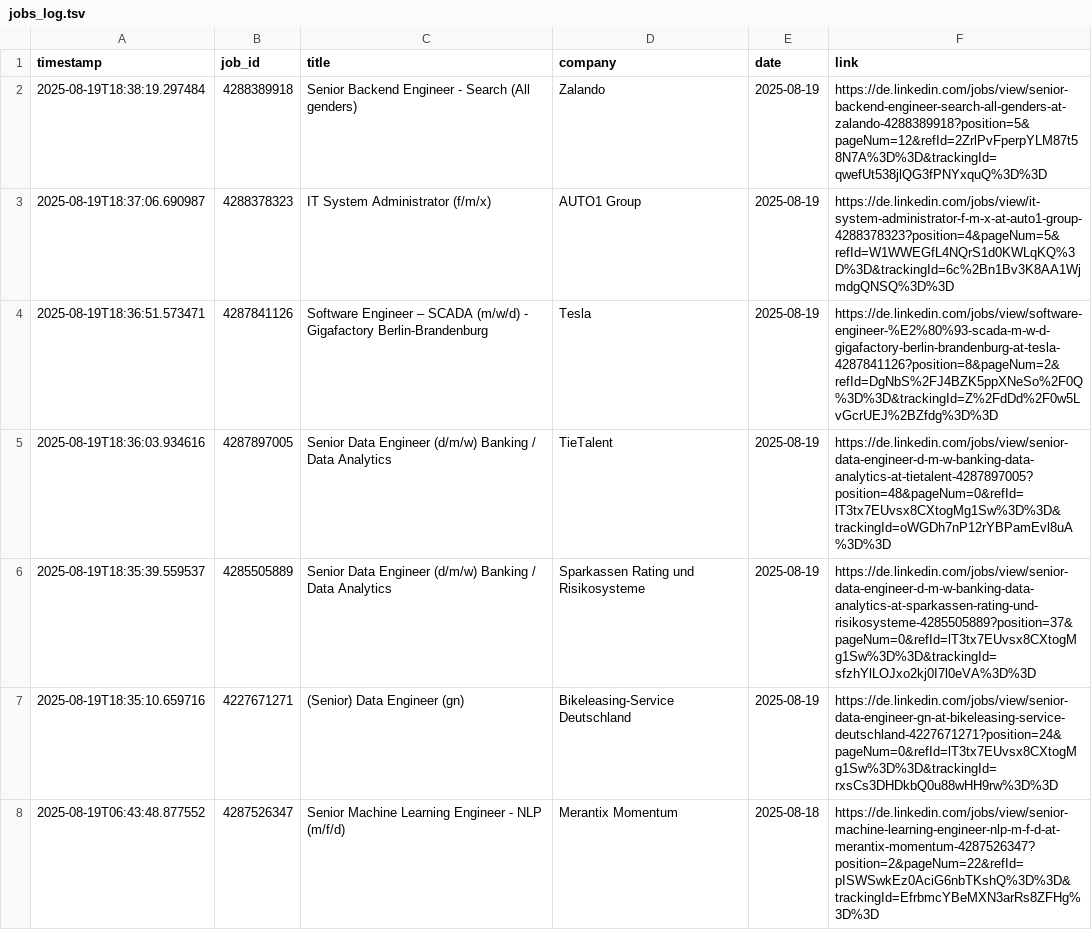
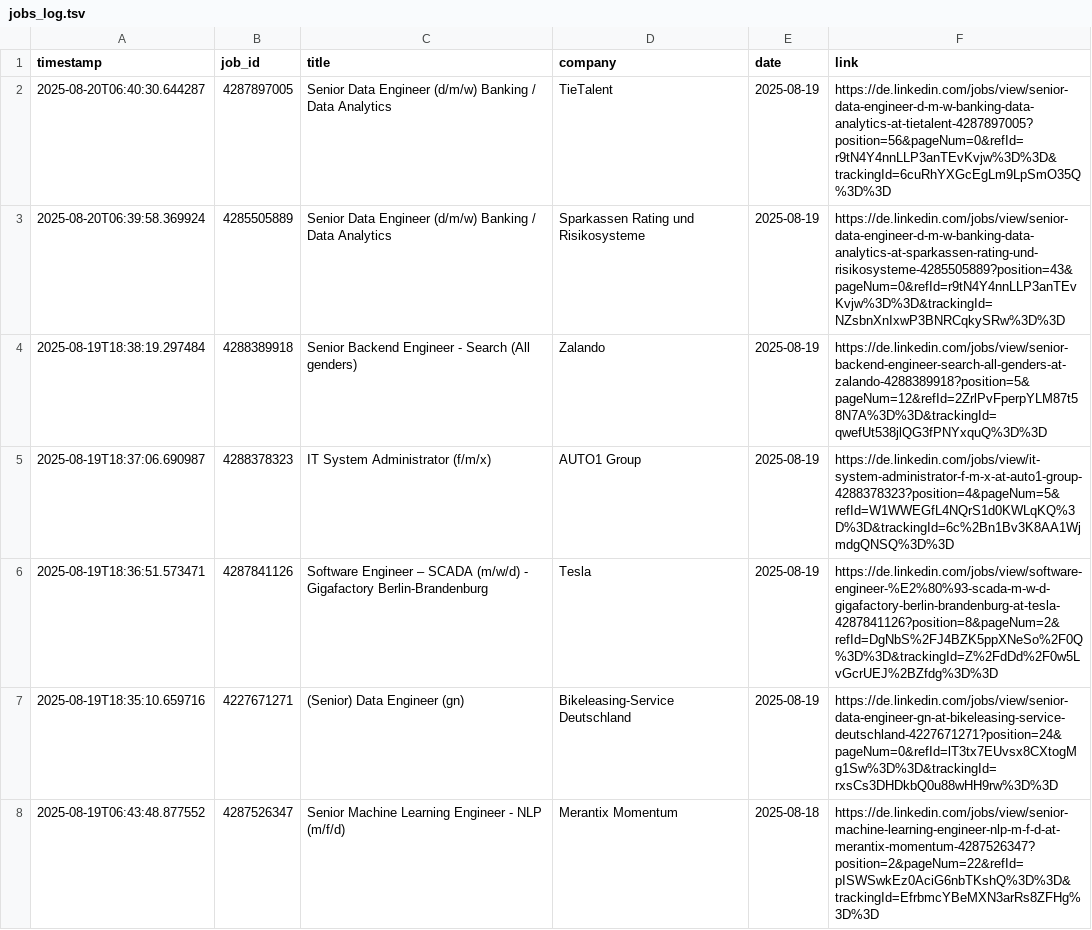
Before and after one commit to mugundanaswin/Data_Engineering, a TSV file: webscrapping_projects/scheduled/outputs/jobs_log.tsv, drawn as a sheet; only a part is shown.

```diff
--- a/webscrapping_projects/scheduled/outputs/jobs_log.tsv
+++ b/webscrapping_projects/scheduled/outputs/jobs_log.tsv
@@ -1,2 +1,4 @@
 timestamp	job_id	title	company	date	link
+2025-08-20T06:40:30.644287	4287897005	Senior Data Engineer (d/m/w) Banking / Data Analytics	TieTalent	2025-08-19	https://de.linkedin.com/jobs/view/senior-data-engineer-d-m-w-banking-data-analytics-at-tietalent-4287897005?position=56&pageNum=0&refId=r9tN4Y4nnLLP3anTEvKvjw%3D%3D&trackingId=6cuRhYXGcEgLm9LpSmO35Q%3D%3D
+2025-08-20T06:39:58.369924	4285505889	Senior Data Engineer (d/m/w) Banking / Data Analytics	Sparkassen Rating und Risikosysteme	2025-08-19	https://de.linkedin.com/jobs/view/senior-data-engineer-d-m-w-banking-data-analytics-at-sparkassen-rating-und-risikosysteme-4285505889?position=43&pageNum=0&refId=r9tN4Y4nnLLP3anTEvKvjw%3D%3D&trackingId=NZsbnXnIxwP3BNRCqkySRw%3D%3D
 2025-08-19T18:38:19.297484	4288389918	Senior Backend Engineer - Search (All genders)	Zalando	2025-08-19	https://de.linkedin.com/jobs/view/senior-backend-engineer-search-all-genders-at-zalando-4288389918?position=5&pageNum=12&refId=2ZrlPvFperpYLM87t58N7A%3D%3D&trackingId=qwefUt538jlQG3fPNYxquQ%3D%3D
@@ -4,4 +6,2 @@ timestamp	job_id	title	company	date	link
 2025-08-19T18:36:51.573471	4287841126	Software Engineer – SCADA (m/w/d) - Gigafactory Berlin-Brandenburg	Tesla	2025-08-19	https://de.linkedin.com/jobs/view/software-engineer-%E2%80%93-scada-m-w-d-gigafactory-berlin-brandenburg-at-tesla-4287841126?position=8&pageNum=2&refId=DgNbS%2FJ4BZK5ppXNeSo%2F0Q%3D%3D&trackingId=Z%2FdDd%2F0w5LvGcrUEJ%2BZfdg%3D%3D
-2025-08-19T18:36:03.934616	4287897005	Senior Data Engineer (d/m/w) Banking / Data Analytics	TieTalent	2025-08-19	https://de.linkedin.com/jobs/view/senior-data-engineer-d-m-w-banking-data-analytics-at-tietalent-4287897005?position=48&pageNum=0&refId=lT3tx7EUvsx8CXtogMg1Sw%3D%3D&trackingId=oWGDh7nP12rYBPamEvl8uA%3D%3D
-2025-08-19T18:35:39.559537	4285505889	Senior Data Engineer (d/m/w) Banking / Data Analytics	Sparkassen Rating und Risikosysteme	2025-08-19	https://de.linkedin.com/jobs/view/senior-data-engineer-d-m-w-banking-data-analytics-at-sparkassen-rating-und-risikosysteme-4285505889?position=37&pageNum=0&refId=lT3tx7EUvsx8CXtogMg1Sw%3D%3D&trackingId=sfzhYlLOJxo2kj0I7l0eVA%3D%3D
 2025-08-19T18:35:10.659716	4227671271	(Senior) Data Engineer (gn)	Bikeleasing-Service Deutschland	2025-08-19	https://de.linkedin.com/jobs/view/senior-data-engineer-gn-at-bikeleasing-service-deutschland-4227671271?position=24&pageNum=0&refId=lT3tx7EUvsx8CXtogMg1Sw%3D%3D&trackingId=rxsCs3DHDkbQ0u88wHH9rw%3D%3D
```
